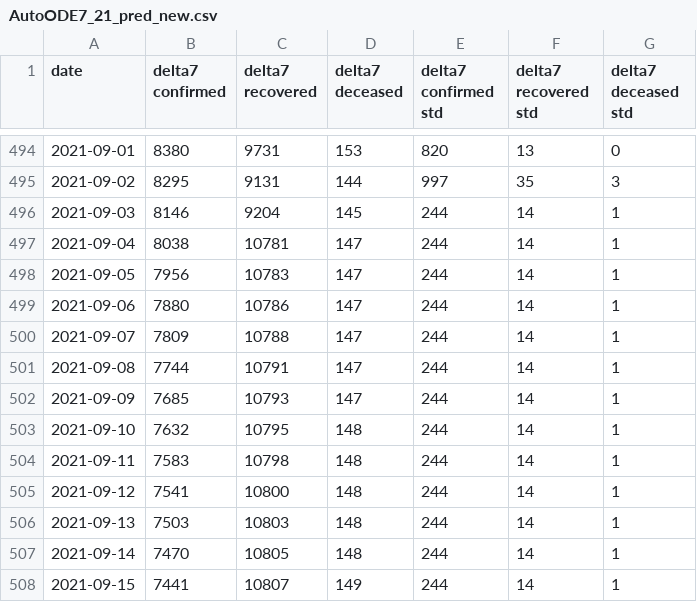
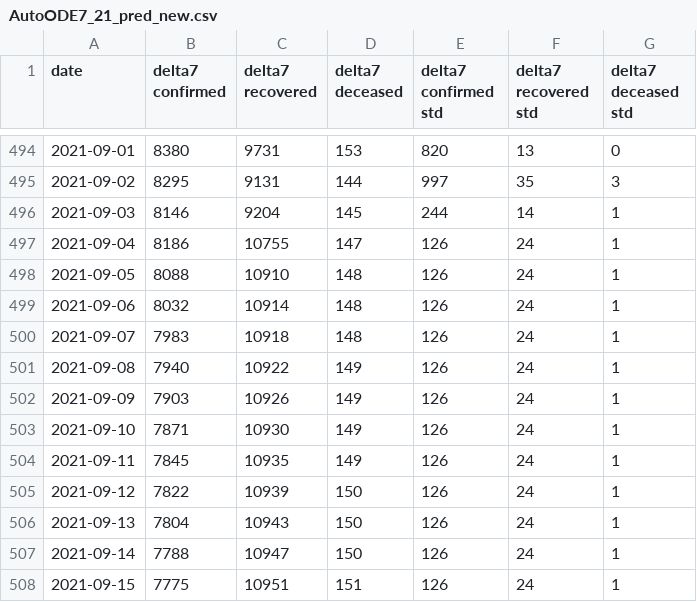
Before and after one commit to ashish0911/covid_data, a CSV file: AutoODE7_21_pred_new.csv, drawn as a sheet; only a part is shown, gaps mark what is left out; the diff covers the shown part only.

```diff
--- a/AutoODE7_21_pred_new.csv
+++ b/AutoODE7_21_pred_new.csv
@@ -496,13 +496,13 @@ date,delta7 confirmed,delta7 recovered,delta7 deceased,delta7 confirmed std,delt
 2021-09-03,8146,9204,145,244,14,1
-2021-09-04,8038,10781,147,244,14,1
-2021-09-05,7956,10783,147,244,14,1
-2021-09-06,7880,10786,147,244,14,1
-2021-09-07,7809,10788,147,244,14,1
-2021-09-08,7744,10791,147,244,14,1
-2021-09-09,7685,10793,147,244,14,1
-2021-09-10,7632,10795,148,244,14,1
-2021-09-11,7583,10798,148,244,14,1
-2021-09-12,7541,10800,148,244,14,1
-2021-09-13,7503,10803,148,244,14,1
-2021-09-14,7470,10805,148,244,14,1
-2021-09-15,7441,10807,149,244,14,1
+2021-09-04,8186,10755,147,126,24,1
+2021-09-05,8088,10910,148,126,24,1
+2021-09-06,8032,10914,148,126,24,1
+2021-09-07,7983,10918,148,126,24,1
+2021-09-08,7940,10922,149,126,24,1
+2021-09-09,7903,10926,149,126,24,1
+2021-09-10,7871,10930,149,126,24,1
+2021-09-11,7845,10935,149,126,24,1
+2021-09-12,7822,10939,150,126,24,1
+2021-09-13,7804,10943,150,126,24,1
+2021-09-14,7788,10947,150,126,24,1
+2021-09-15,7775,10951,151,126,24,1
```
Also changed, not shown: 1 added row and 40 edited cells elsewhere in this file, AutoODE7_14_pred_new.csv, AutoODE7_7_pred_new.csv, 3 other files.
